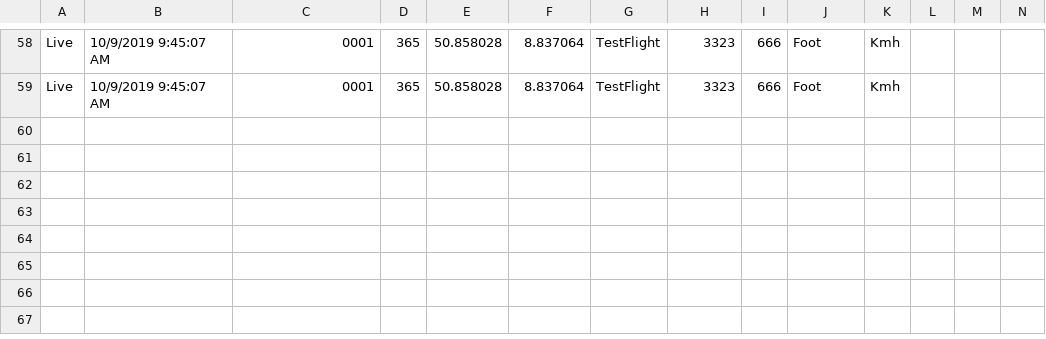
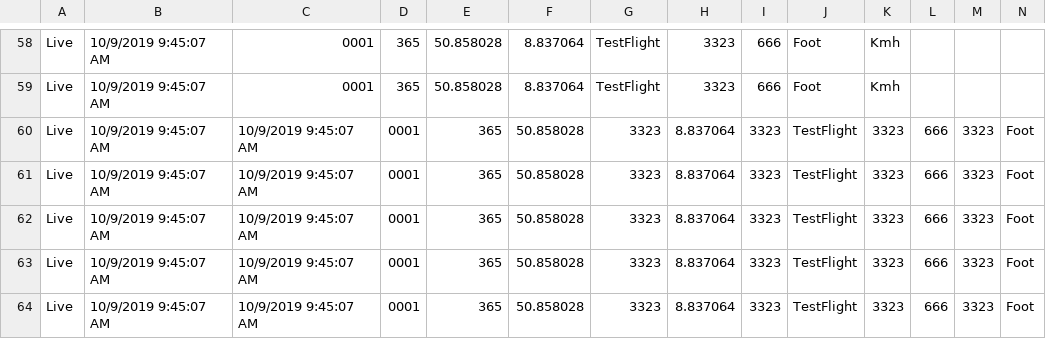
Before and after one commit to moustafarhat/RadarWebServiceOnAzure, a CSV file: AzureWebService/wwwroot/DataFiles/Data.csv, drawn as a sheet; only a part is shown, gaps mark what is left out; rows hold the shown columns only; the diff names each change by its address in the sheet, - before the commit and + after, or states it on an @@ line.

```diff
--- a/AzureWebService/wwwroot/DataFiles/Data.csv
+++ b/AzureWebService/wwwroot/DataFiles/Data.csv
+row 60: Live | 10/9/2019 9:45:07 AM | 10/9/2019 9:45:07 AM | 0001 | 365 | 50.858028 | 3323 | 8.837064 | 3323 | TestFlight | 3323 | 666 | 3323 | Foot
+row 61: Live | 10/9/2019 9:45:07 AM | 10/9/2019 9:45:07 AM | 0001 | 365 | 50.858028 | 3323 | 8.837064 | 3323 | TestFlight | 3323 | 666 | 3323 | Foot
+row 62: Live | 10/9/2019 9:45:07 AM | 10/9/2019 9:45:07 AM | 0001 | 365 | 50.858028 | 3323 | 8.837064 | 3323 | TestFlight | 3323 | 666 | 3323 | Foot
+row 63: Live | 10/9/2019 9:45:07 AM | 10/9/2019 9:45:07 AM | 0001 | 365 | 50.858028 | 3323 | 8.837064 | 3323 | TestFlight | 3323 | 666 | 3323 | Foot
+row 64: Live | 10/9/2019 9:45:07 AM | 10/9/2019 9:45:07 AM | 0001 | 365 | 50.858028 | 3323 | 8.837064 | 3323 | TestFlight | 3323 | 666 | 3323 | Foot
```
Also changed, not shown: 11 other files.
